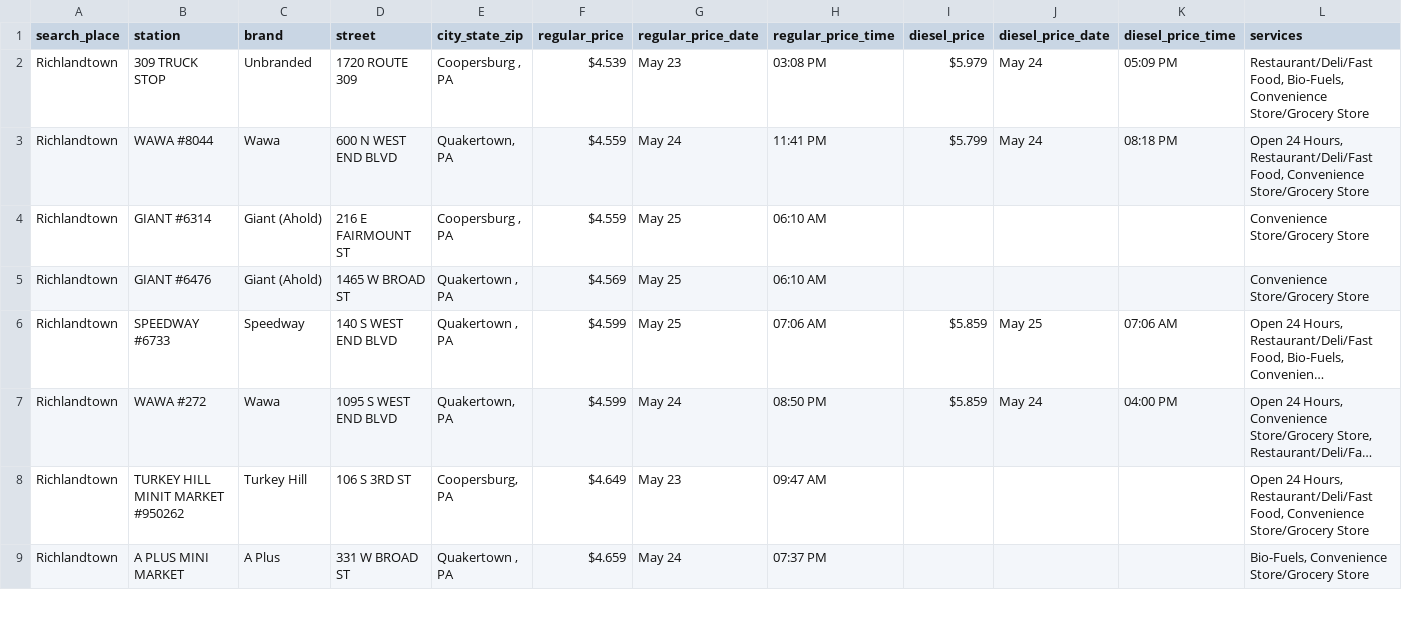
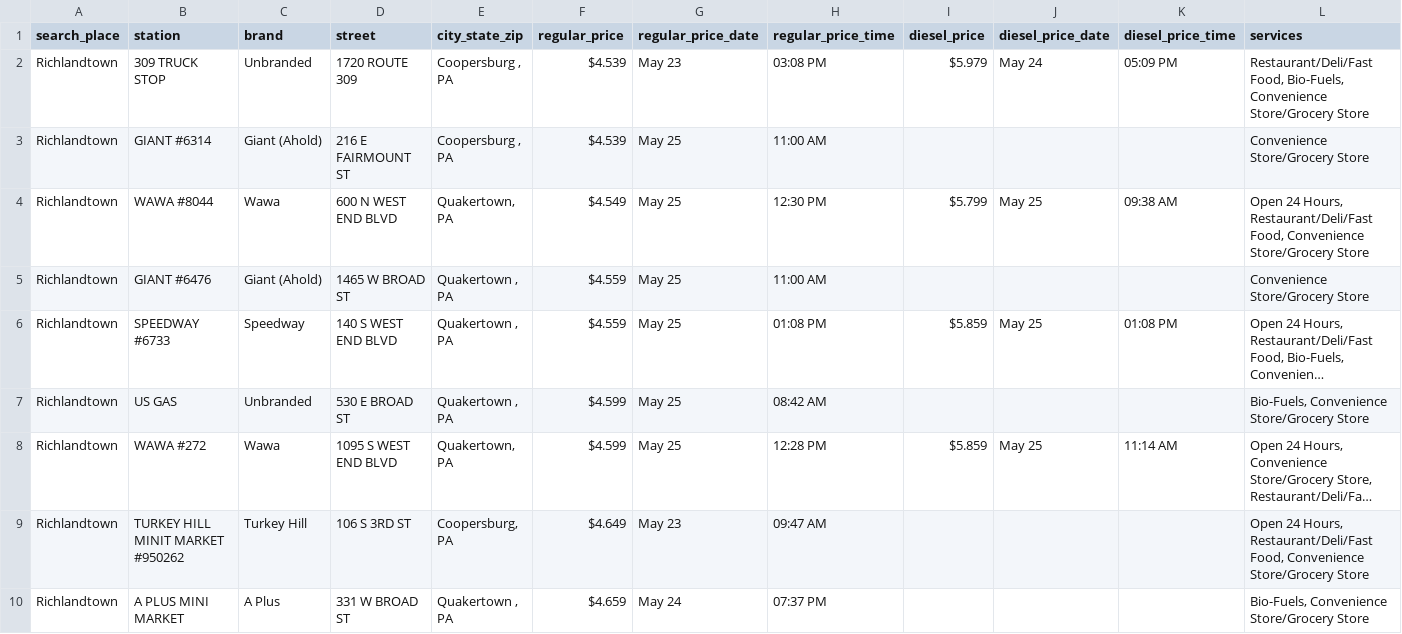
Before and after one commit to CUlleryUSATRepos/BucksGasRepo, a CSV file: BucksGasPrices/RichlandtownGas.csv, drawn as a sheet; only a part is shown; long unchanged cells end in …; removed rows and columns are numbered as before the commit, all else as after; the diff names each change by its address in the sheet, - before the commit and + after, or states it on an @@ line.

Commit message:
Auto update gas prices 2026-05-25 14:01:00

```diff
--- a/BucksGasPrices/RichlandtownGas.csv
+++ b/BucksGasPrices/RichlandtownGas.csv
-row 3: Richlandtown | WAWA #8044 | Wawa | 600 N WEST END BLVD | Quakertown, PA | $4.559 | May 24 | 11:41 PM | $5.799 | May 24 | 08:18 PM | Open 24 Hours, Restaurant/Deli/Fast Food, Convenience Store/Grocery Store
-F3 (regular_price): $4.559
+F3 (regular_price): $4.539
-H3 (regular_price_time): 06:10 AM
+H3 (regular_price_time): 11:00 AM
+row 4: Richlandtown | WAWA #8044 | Wawa | 600 N WEST END BLVD | Quakertown, PA | $4.549 | May 25 | 12:30 PM | $5.799 | May 25 | 09:38 AM | Open 24 Hours, Restaurant/Deli/Fast Food, Convenience Store/Grocery Store
-F5 (regular_price): $4.569
+F5 (regular_price): $4.559
-H5 (regular_price_time): 06:10 AM
+H5 (regular_price_time): 11:00 AM
-F6 (regular_price): $4.599
+F6 (regular_price): $4.559
-H6 (regular_price_time): 07:06 AM
+H6 (regular_price_time): 01:08 PM
-K6 (diesel_price_time): 07:06 AM
+K6 (diesel_price_time): 01:08 PM
+row 7: Richlandtown | US GAS | Unbranded | 530 E BROAD ST | Quakertown , PA | $4.599 | May 25 | 08:42 AM |  |  |  | Bio-Fuels, Convenience Store/Grocery Store
-G8 (regular_price_date): May 24
+G8 (regular_price_date): May 25
-H8 (regular_price_time): 08:50 PM
+H8 (regular_price_time): 12:28 PM
-J8 (diesel_price_date): May 24
+J8 (diesel_price_date): May 25
-K8 (diesel_price_time): 04:00 PM
+K8 (diesel_price_time): 11:14 AM
```
Also changed, not shown: BucksGasPrices/LanghorneGas.csv, BucksGasPrices/PerkasieGas.csv, 53 other files.
